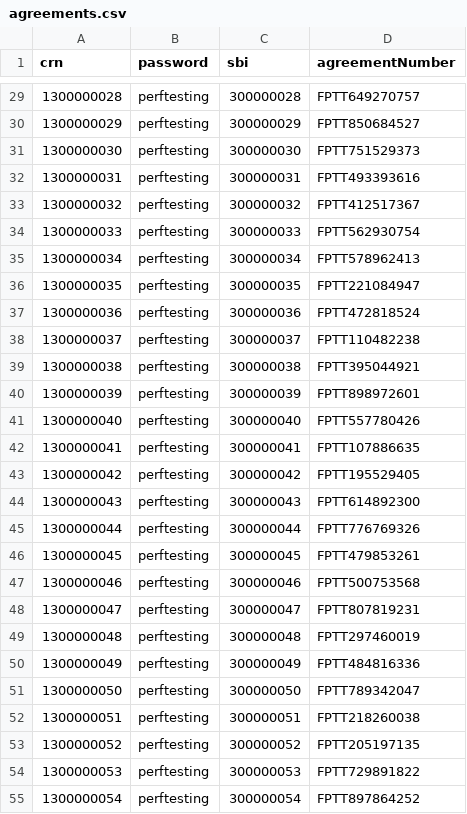
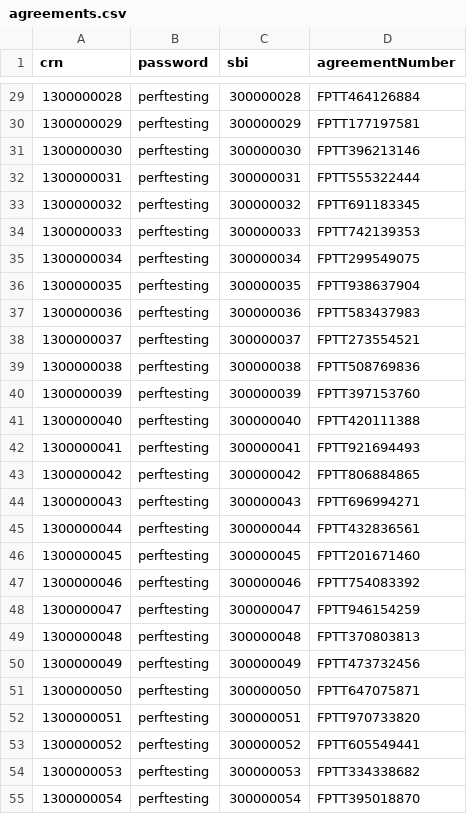
Before and after one commit to DEFRA/agreements-performance-tests, a CSV file: data/agreements.csv, drawn as a sheet; only a part is shown, gaps mark what is left out; the diff covers the shown part only.

```diff
--- a/data/agreements.csv
+++ b/data/agreements.csv
@@ -29,27 +29,27 @@
-1300000028,perftesting,300000028,FPTT649270757
-1300000029,perftesting,300000029,FPTT850684527
-1300000030,perftesting,300000030,FPTT751529373
-1300000031,perftesting,300000031,FPTT493393616
-1300000032,perftesting,300000032,FPTT412517367
-1300000033,perftesting,300000033,FPTT562930754
-1300000034,perftesting,300000034,FPTT578962413
-1300000035,perftesting,300000035,FPTT221084947
-1300000036,perftesting,300000036,FPTT472818524
-1300000037,perftesting,300000037,FPTT110482238
-1300000038,perftesting,300000038,FPTT395044921
-1300000039,perftesting,300000039,FPTT898972601
-1300000040,perftesting,300000040,FPTT557780426
-1300000041,perftesting,300000041,FPTT107886635
-1300000042,perftesting,300000042,FPTT195529405
-1300000043,perftesting,300000043,FPTT614892300
-1300000044,perftesting,300000044,FPTT776769326
-1300000045,perftesting,300000045,FPTT479853261
-1300000046,perftesting,300000046,FPTT500753568
-1300000047,perftesting,300000047,FPTT807819231
-1300000048,perftesting,300000048,FPTT297460019
-1300000049,perftesting,300000049,FPTT484816336
-1300000050,perftesting,300000050,FPTT789342047
-1300000051,perftesting,300000051,FPTT218260038
-1300000052,perftesting,300000052,FPTT205197135
-1300000053,perftesting,300000053,FPTT729891822
-1300000054,perftesting,300000054,FPTT897864252
+1300000028,perftesting,300000028,FPTT464126884
+1300000029,perftesting,300000029,FPTT177197581
+1300000030,perftesting,300000030,FPTT396213146
+1300000031,perftesting,300000031,FPTT555322444
+1300000032,perftesting,300000032,FPTT691183345
+1300000033,perftesting,300000033,FPTT742139353
+1300000034,perftesting,300000034,FPTT299549075
+1300000035,perftesting,300000035,FPTT938637904
+1300000036,perftesting,300000036,FPTT583437983
+1300000037,perftesting,300000037,FPTT273554521
+1300000038,perftesting,300000038,FPTT508769836
+1300000039,perftesting,300000039,FPTT397153760
+1300000040,perftesting,300000040,FPTT420111388
+1300000041,perftesting,300000041,FPTT921694493
+1300000042,perftesting,300000042,FPTT806884865
+1300000043,perftesting,300000043,FPTT696994271
+1300000044,perftesting,300000044,FPTT432836561
+1300000045,perftesting,300000045,FPTT201671460
+1300000046,perftesting,300000046,FPTT754083392
+1300000047,perftesting,300000047,FPTT946154259
+1300000048,perftesting,300000048,FPTT370803813
+1300000049,perftesting,300000049,FPTT473732456
+1300000050,perftesting,300000050,FPTT647075871
+1300000051,perftesting,300000051,FPTT970733820
+1300000052,perftesting,300000052,FPTT605549441
+1300000053,perftesting,300000053,FPTT334338682
+1300000054,perftesting,300000054,FPTT395018870
```
Also changed, not shown: 73 edited cells elsewhere in this file, 1 other file.
